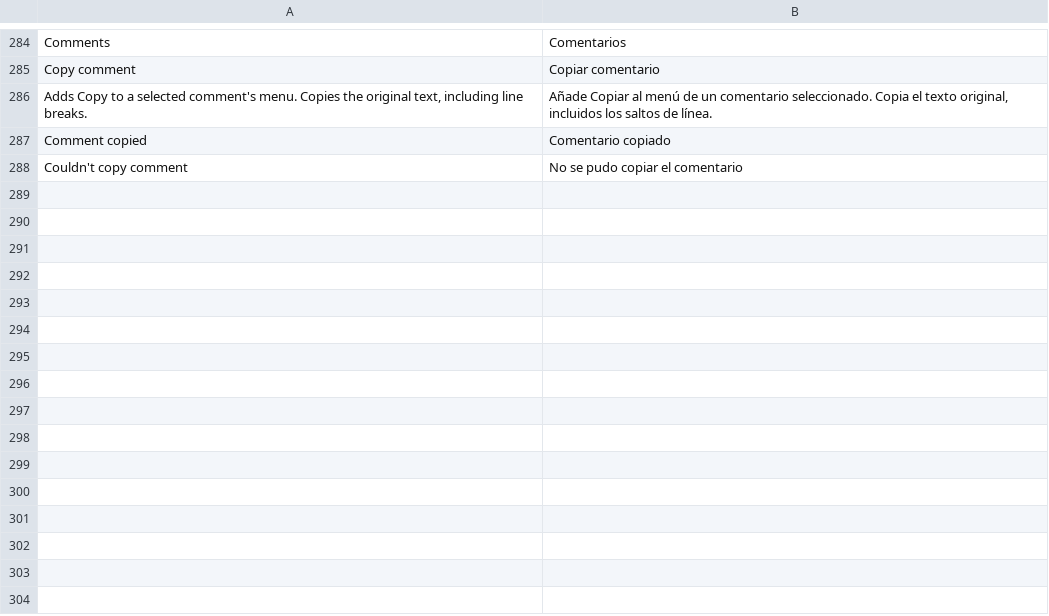
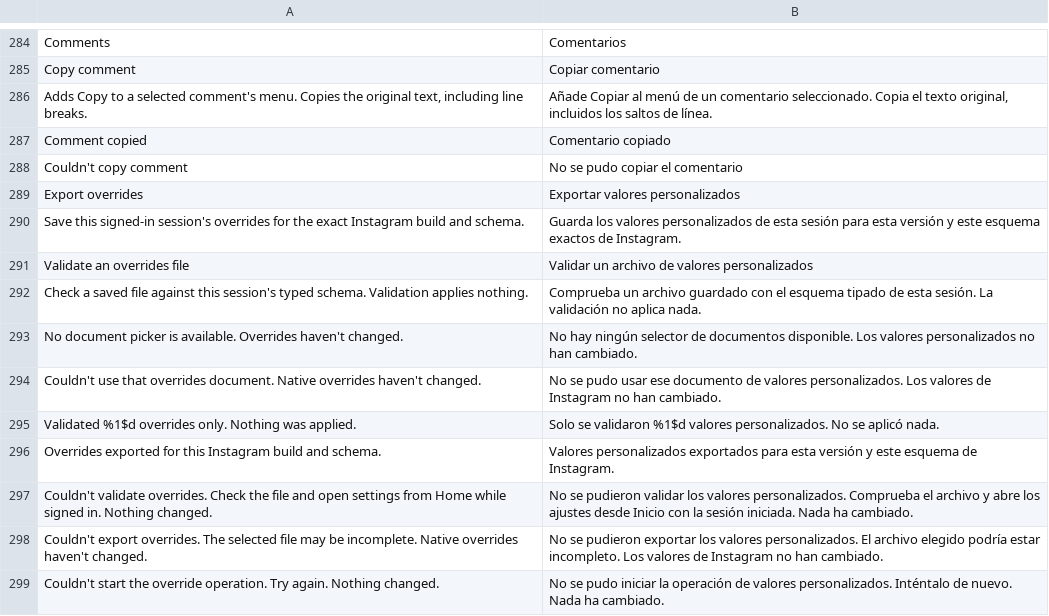
Before and after one commit to BlackGold8282/HushGram, a TSV file: extensions/shared/library/src/main/l10n/es.tsv, drawn as a sheet; only a part is shown, gaps mark what is left out; the diff names each change by its address in the sheet, - before the commit and + after, or states it on an @@ line.

```diff
--- a/extensions/shared/library/src/main/l10n/es.tsv
+++ b/extensions/shared/library/src/main/l10n/es.tsv
+row 289: Export overrides | Exportar valores personalizados
+row 290: Save this signed-in session's overrides for the exact Instagram build and schema. | Guarda los valores personalizados de esta sesión para esta versión y este esquema exactos de Instagram.
+row 291: Validate an overrides file | Validar un archivo de valores personalizados
+row 292: Check a saved file against this session's typed schema. Validation applies nothing. | Comprueba un archivo guardado con el esquema tipado de esta sesión. La validación no aplica nada.
+row 293: No document picker is available. Overrides haven't changed. | No hay ningún selector de documentos disponible. Los valores personalizados no han cambiado.
+row 294: Couldn't use that overrides document. Native overrides haven't changed. | No se pudo usar ese documento de valores personalizados. Los valores de Instagram no han cambiado.
+row 295: Validated %1$d overrides only. Nothing was applied. | Solo se validaron %1$d valores personalizados. No se aplicó nada.
+row 296: Overrides exported for this Instagram build and schema. | Valores personalizados exportados para esta versión y este esquema de Instagram.
+row 297: Couldn't validate overrides. Check the file and open settings from Home while signed in. Nothing changed. | No se pudieron validar los valores personalizados. Comprueba el archivo y abre los ajustes desde Inicio con la sesión iniciada. Nada ha cambiado.
+row 298: Couldn't export overrides. The selected file may be incomplete. Native overrides haven't changed. | No se pudieron exportar los valores personalizados. El archivo elegido podría estar incompleto. Los valores de Instagram no han cambiado.
+row 299: Couldn't start the override operation. Try again. Nothing changed. | No se pudo iniciar la operación de valores personalizados. Inténtalo de nuevo. Nada ha cambiado.
```
Also changed, not shown: extensions/shared/library/src/main/l10n/de.tsv, extensions/shared/library/src/main/l10n/in.tsv, 16 other files.
